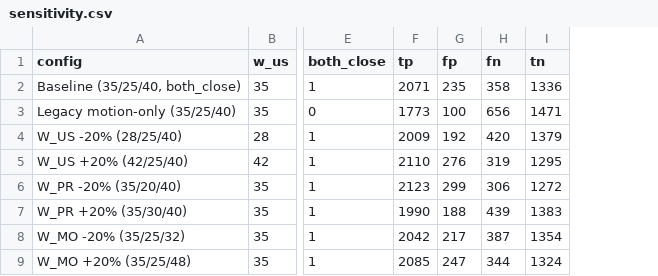
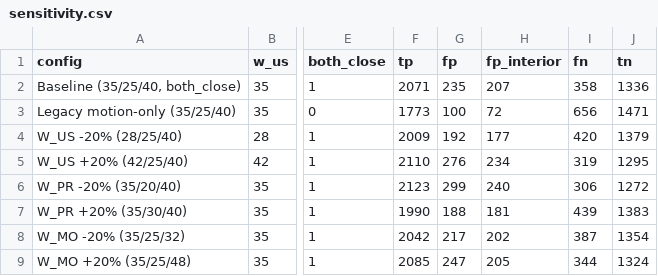
Before and after one commit to Vedavyasa21/school-bus-soc, a CSV file: experiments_extra/results/sensitivity.csv, drawn as a sheet; only a part is shown, gaps mark what is left out; the diff names each change by its address in the sheet, - before the commit and + after, or states it on an @@ line.

```diff
--- a/experiments_extra/results/sensitivity.csv
+++ b/experiments_extra/results/sensitivity.csv
+column H (fp_interior), rows 2-9: 207 | 72 | 177 | 234 | 240 | 181 | 202 | 205
```
Also changed, not shown: experiments_extra/results/frames.csv, 43 other files.
